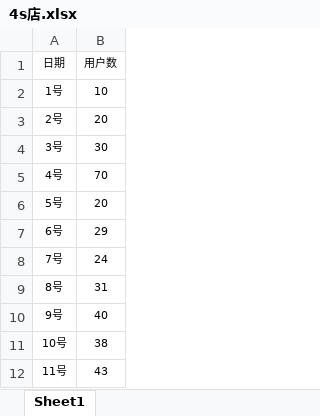
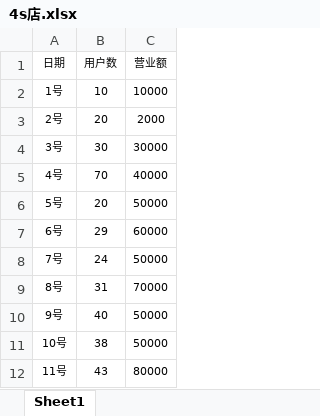
Before and after one commit to dnwwdwd/Lingxi-BI, an Excel workbook: src/main/resources/4s店.xlsx, sheet Sheet1, drawn as a sheet; values as stored, in another font and other column widths than the file's, no borders; the diff names each change by its address in the sheet, - before the commit and + after, or states it on an @@ line.

Commit message:
add Excel上传自定义选择数据

```diff
--- a/src/main/resources/4s店.xlsx (sheet Sheet1)
+++ b/src/main/resources/4s店.xlsx (sheet Sheet1)
+column C (营业额), rows 2-12: 10000 | 2000 | 30000 | 40000 | 50000 | 60000 | 50000 | 70000 | 50000 | 50000 | 80000
```
Also changed, not shown: 13 other files.
